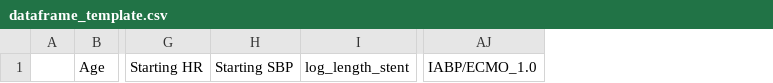
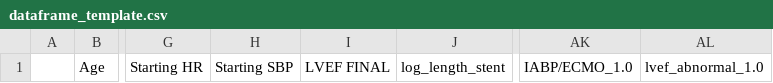
Before and after one commit to harrisonnguyen/stemi_risk_prediction, a CSV file: dataframe_template.csv, drawn as a sheet; only a part is shown, gaps mark what is left out; the diff names each change by its address in the sheet, - before the commit and + after, or states it on an @@ line.

```diff
--- a/dataframe_template.csv
+++ b/dataframe_template.csv
+column I, row 1: LVEF FINAL
+column AL, row 1: lvef_abnormal_1.0
```
Also changed, not shown: 3 other files.
